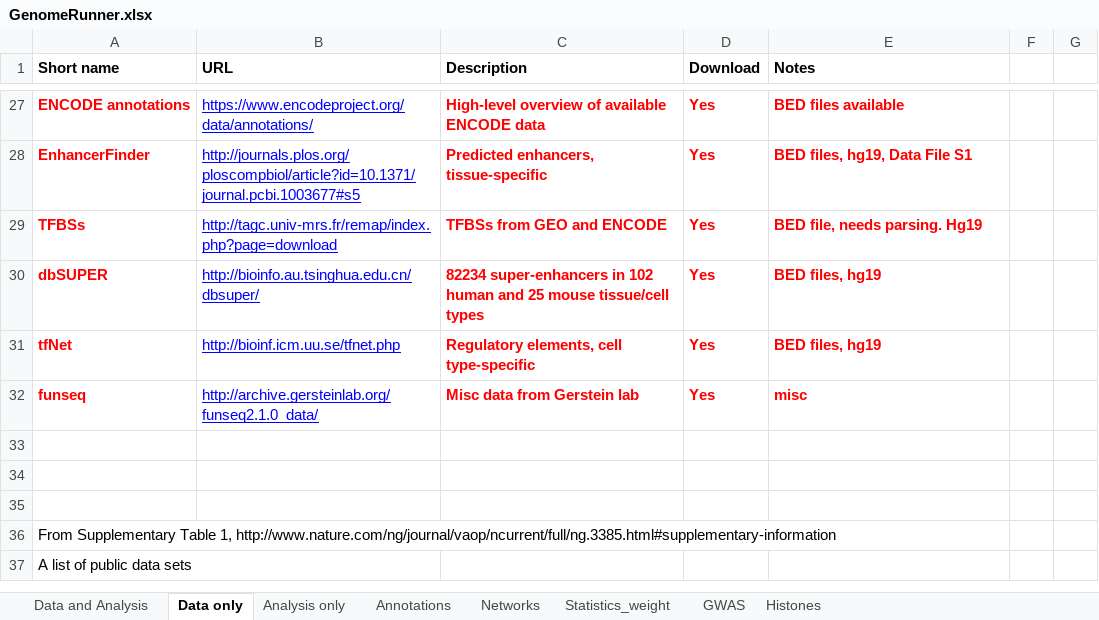
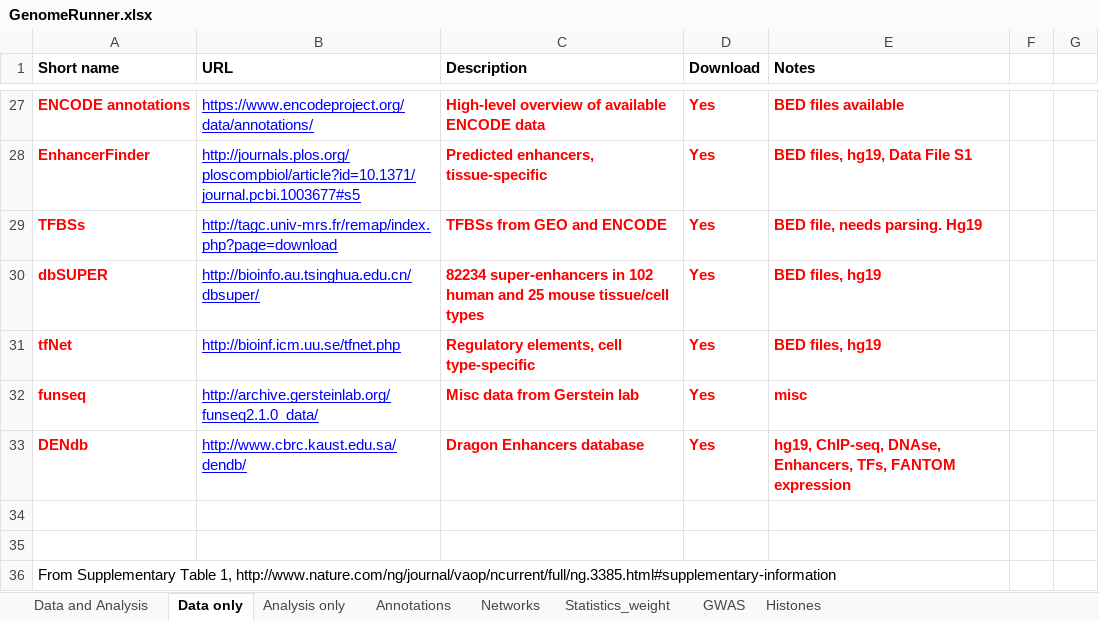
Before and after one commit to mdozmorov/R.genomerunner, an Excel workbook: GenomeRunner.xlsx, sheet Data only, drawn as a sheet; only a part is shown, gaps mark what is left out; the shorter side is filled out with more unchanged rows; values as stored, in another font and other column widths than the file's, no borders; the diff names each change by its address in the sheet, - before the commit and + after, or states it on an @@ line.

Commit message:
Add DENdb

```diff
--- a/GenomeRunner.xlsx (sheet Data only)
+++ b/GenomeRunner.xlsx (sheet Data only)
-row 33: (empty)
+row 33: DENdb | http://www.cbrc.kaust.edu.sa/dendb/ | Dragon Enhancers database | Yes | hg19, ChIP-seq, DNAse, Enhancers, TFs, FANTOM expression
```
